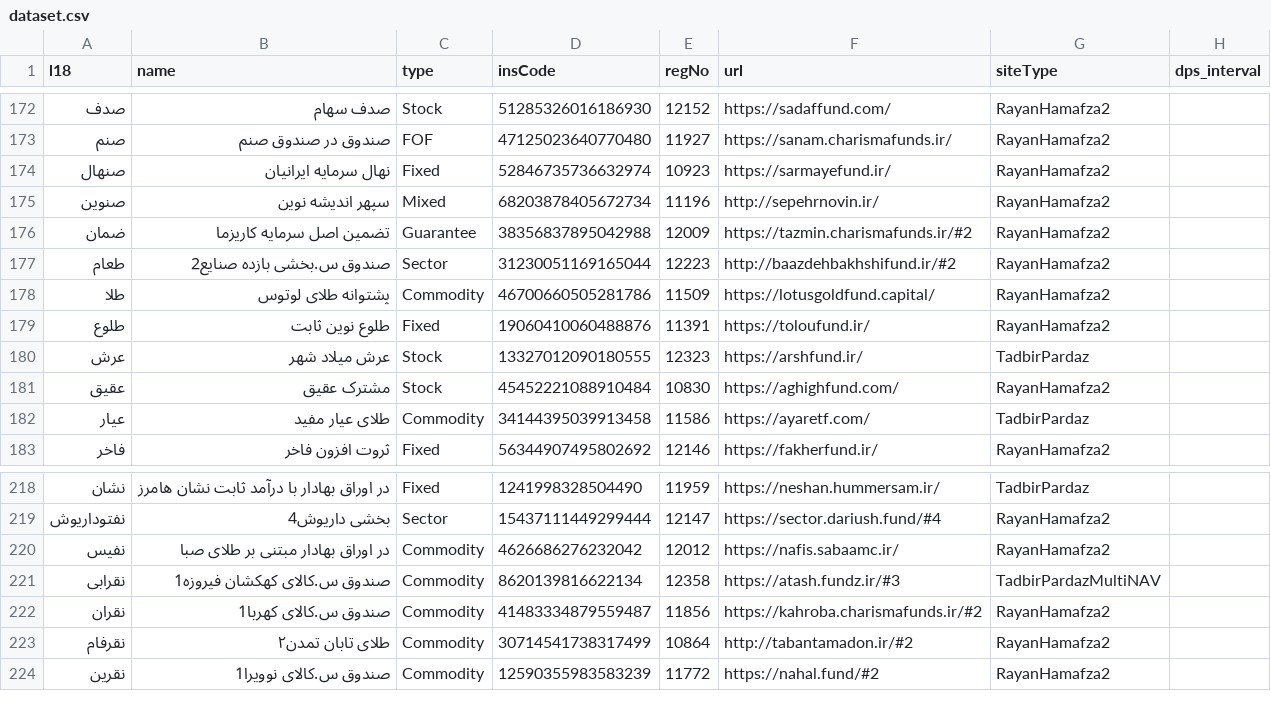
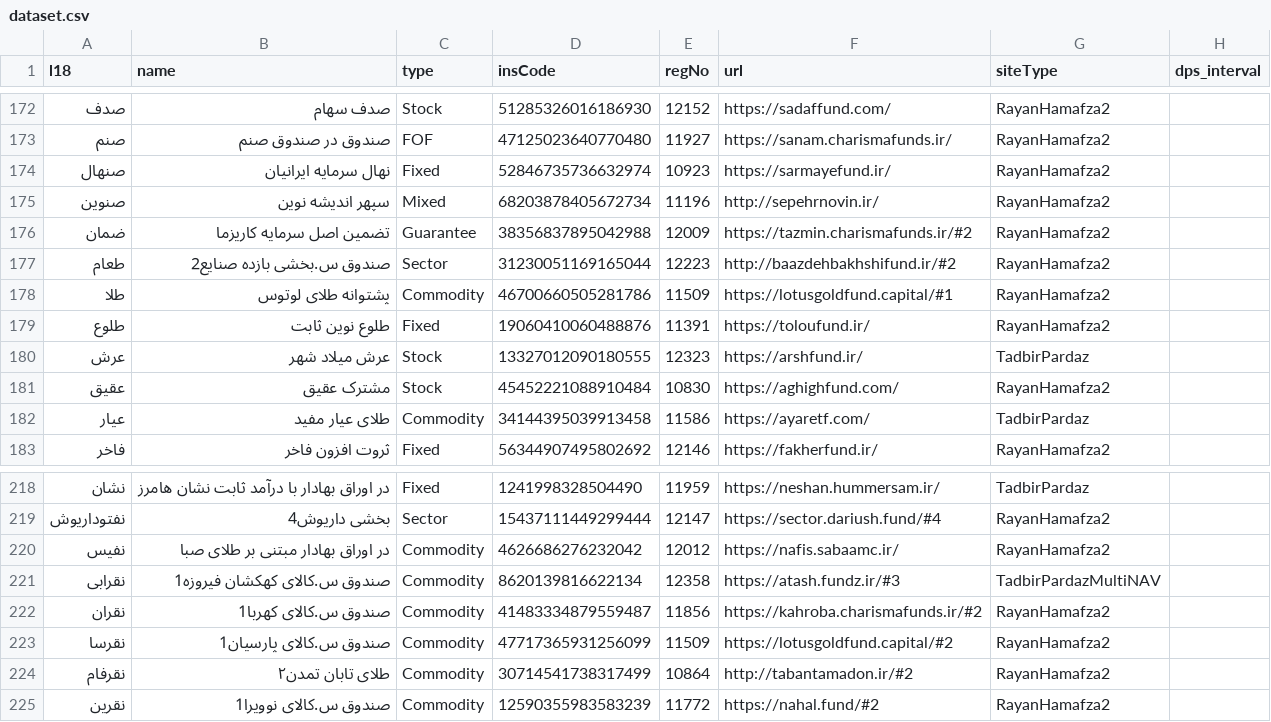
Before and after one commit to 5j9/iranetf, a CSV file: iranetf/dataset.csv, drawn as a sheet; only a part is shown, gaps mark what is left out.

Commit message:
add noqrsa
closes #139

```diff
--- a/iranetf/dataset.csv
+++ b/iranetf/dataset.csv
@@ -177,3 +177,3 @@
 طعام,صندوق س.بخشی بازده صنایع2,Sector,31230051169165044,12223,http://baazdehbakhshifund.ir/#2,RayanHamafza2,
-طلا,پشتوانه طلای لوتوس,Commodity,46700660505281786,11509,https://lotusgoldfund.capital/,RayanHamafza2,
+طلا,پشتوانه طلای لوتوس,Commodity,46700660505281786,11509,https://lotusgoldfund.capital/#1,RayanHamafza2,
 طلوع,طلوع نوین ثابت,Fixed,19060410060488876,11391,https://toloufund.ir/,RayanHamafza2,
@@ -222,2 +222,3 @@
 نقران,صندوق س.کالای کهربا1,Commodity,41483334879559487,11856,https://kahroba.charismafunds.ir/#2,RayanHamafza2,
+نقرسا,صندوق س.کالای پارسیان1,Commodity,47717365931256099,11509,https://lotusgoldfund.capital/#2,RayanHamafza2,
 نقرفام,طلای تابان تمدن۲,Commodity,30714541738317499,10864,http://tabantamadon.ir/#2,RayanHamafza2,
```
